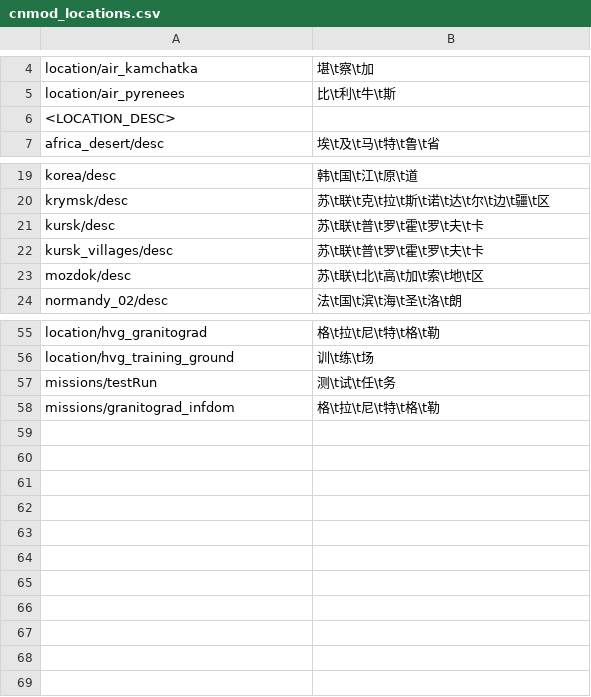
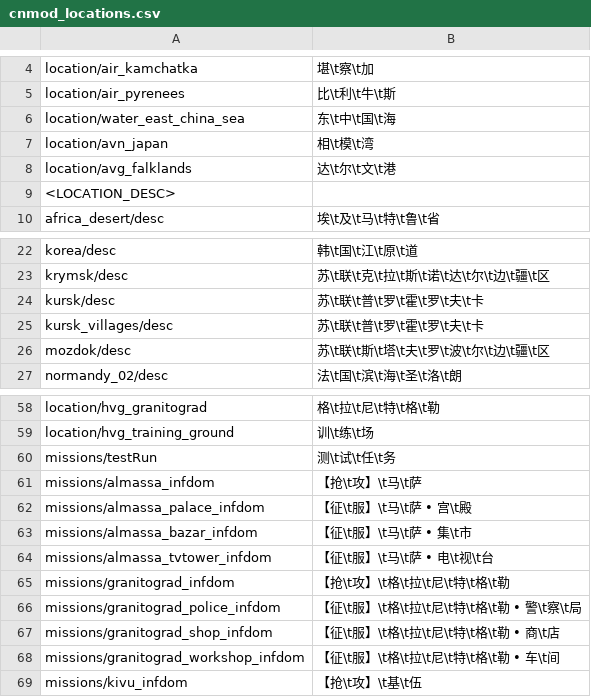
Before and after one commit to 1095368180/warthunder-improved-chinese-localisation, a CSV file: cnmod_locations.csv, drawn as a sheet; only a part is shown, gaps mark what is left out.

```diff
--- a/cnmod_locations.csv
+++ b/cnmod_locations.csv
@@ -5,2 +5,5 @@ location/air_kamchatka;堪\t察\t加
 location/air_pyrenees;比\t利\t牛\t斯
+location/water_east_china_sea;东\t中\t国\t海
+location/avn_japan;相\t模\t湾
+location/avg_falklands;达\t尔\t文\t港
 <LOCATION_DESC>;
@@ -22,3 +25,3 @@ kursk/desc;苏\t联\t普\t罗\t霍\t罗\t夫\t卡
 kursk_villages/desc;苏\t联\t普\t罗\t霍\t罗\t夫\t卡
-mozdok/desc;苏\t联\t北\t高\t加\t索\t地\t区
+mozdok/desc;苏\t联\t斯\t塔\t夫\t罗\t波\t尔\t边\t疆\t区
 normandy_02/desc;法\t国\t滨\t海\t圣\t洛\t朗
@@ -57,2 +60,10 @@ location/hvg_training_ground;训\t练\t场
 missions/testRun;测\t试\t任\t务
-missions/granitograd_infdom;格\t拉\t尼\t特\t格\t勒
+missions/almassa_infdom;【抢\t攻】\t马\t萨
+missions/almassa_palace_infdom;【征\t服】\t马\t萨 • 宫\t殿
+missions/almassa_bazar_infdom;【征\t服】\t马\t萨 • 集\t市
+missions/almassa_tvtower_infdom;【征\t服】\t马\t萨 • 电\t视\t台
+missions/granitograd_infdom;【抢\t攻】\t格\t拉\t尼\t特\t格\t勒
+missions/granitograd_police_infdom;【征\t服】\t格\t拉\t尼\t特\t格\t勒 • 警\t察\t局
+missions/granitograd_shop_infdom;【征\t服】\t格\t拉\t尼\t特\t格\t勒 • 商\t店
+missions/granitograd_workshop_infdom;【征\t服】\t格\t拉\t尼\t特\t格\t勒 • 车\t间
+missions/kivu_infdom;【抢\t攻】\t基\t伍
```
Also changed, not shown: cnmod_countries.csv, cnmod_infantry_modifications.csv, 7 other files.
